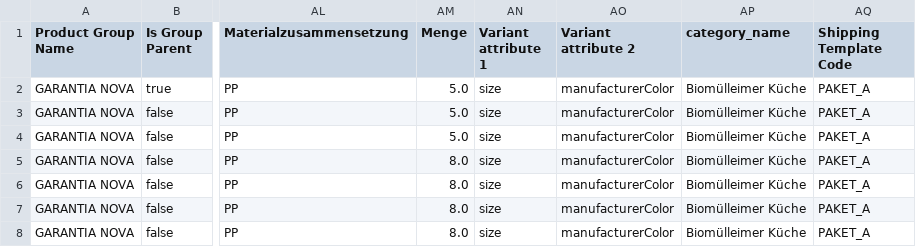
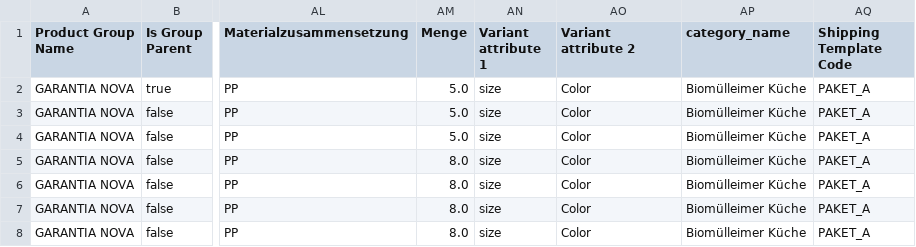
Before and after one commit to dbrckan/TestFeeds, a CSV file: YourNova_NOVA_product_import_corrected.csv, drawn as a sheet; only a part is shown, gaps mark what is left out; the diff names each change by its address in the sheet, - before the commit and + after, or states it on an @@ line.

Commit message:
Update YourNova_NOVA_product_import_corrected.csv

```diff
--- a/YourNova_NOVA_product_import_corrected.csv
+++ b/YourNova_NOVA_product_import_corrected.csv
-AO2:AO8 (Variant attribute 2): manufacturerColor
+AO2:AO8 (Variant attribute 2): Color
```
